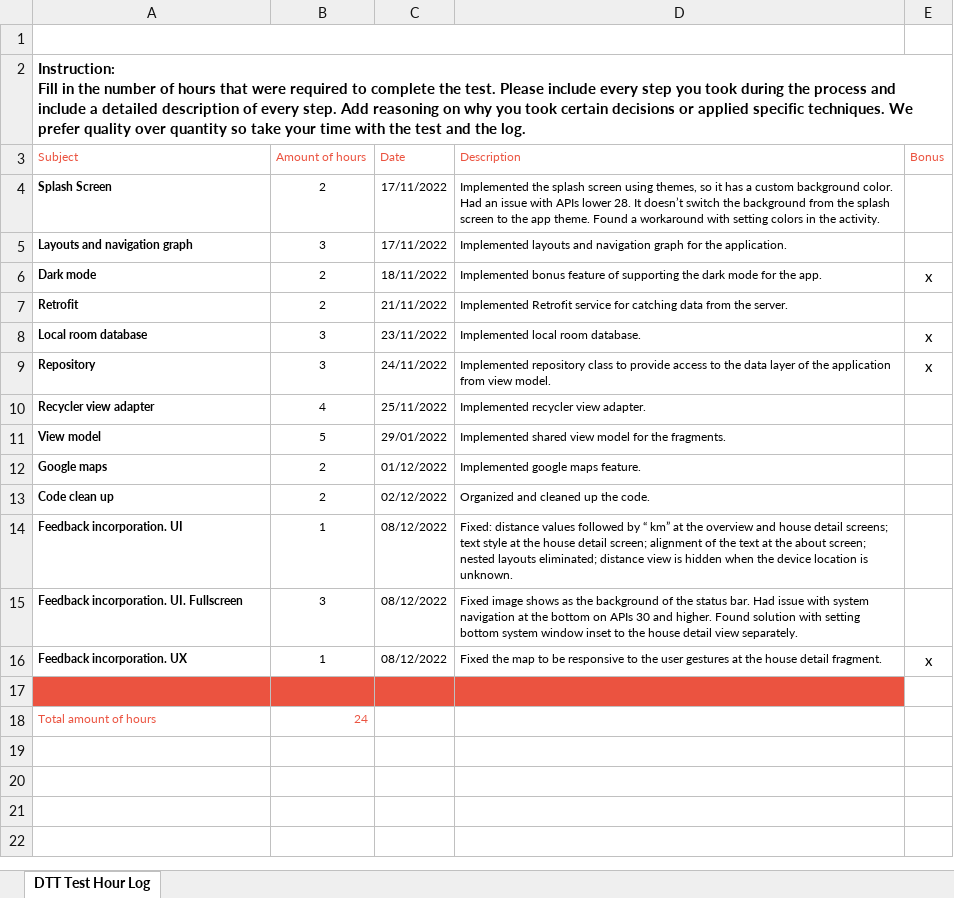
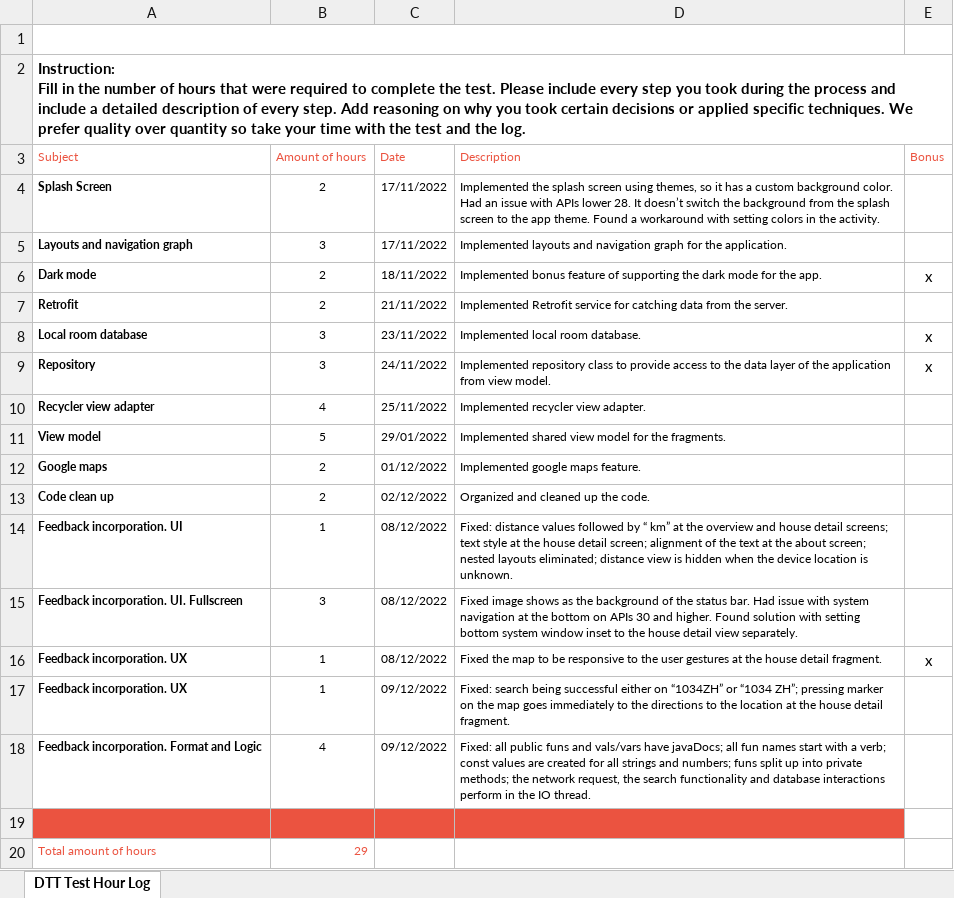
Before and after one commit to AnastasiaIU/DTTRealEstate, an Excel workbook: assets/DTT-Test-Hour-Log_Iurashchuk.xlsx, sheet DTT Test Hour Log, drawn as a sheet; values as stored, in another font and other column widths than the file's, no borders; charts and pictures not drawn; addresses are those after the commit; the diff names each change by its address in the sheet, - before the commit and + after, or states it on an @@ line.

Commit message:
Incorporate feedback on UX, format and logic.

```diff
--- a/assets/DTT-Test-Hour-Log_Iurashchuk.xlsx (sheet DTT Test Hour Log)
+++ b/assets/DTT-Test-Hour-Log_Iurashchuk.xlsx (sheet DTT Test Hour Log)
+row 17: Feedback incorporation. UX | 1 | 09/12/2022 | Fixed: search being successful either on “1034ZH” or “1034 ZH”; pressing marker on the map goes immediately to the directions to the location at the house detail fragment.
+row 18: Feedback incorporation. Format and Logic | 4 | 09/12/2022 | Fixed: all public funs and vals/vars have javaDocs; all fun names start with a verb; const values are created for all strings and numbers; funs split up into private methods; the network request, the search functionality and database interactions perform in the IO thread.
-B20 (Amount of hours): 24
+B20 (Amount of hours): 29
```
Also changed, not shown: charts or pictures, 21 other files.
